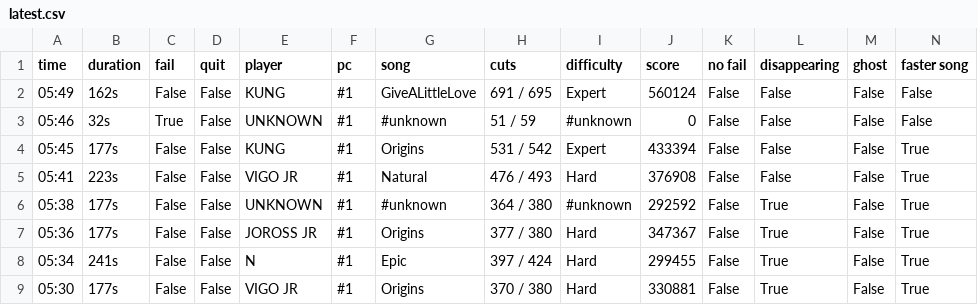
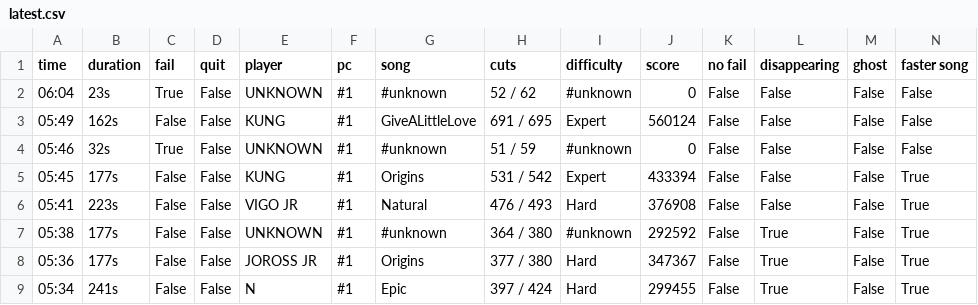
Before and after one commit to budidino/multiverse, a CSV file: latest.csv, drawn as a sheet; only a part is shown; the shorter side is filled out with more unchanged rows; the diff names each change by its address in the sheet, - before the commit and + after, or states it on an @@ line.

```diff
--- a/latest.csv
+++ b/latest.csv
+row 2: 06:04 | 23s | True | False | UNKNOWN | #1 | #unknown | 52 / 62 | #unknown | 0 | False | False | False | False
```
Also changed, not shown: 2 other files.
